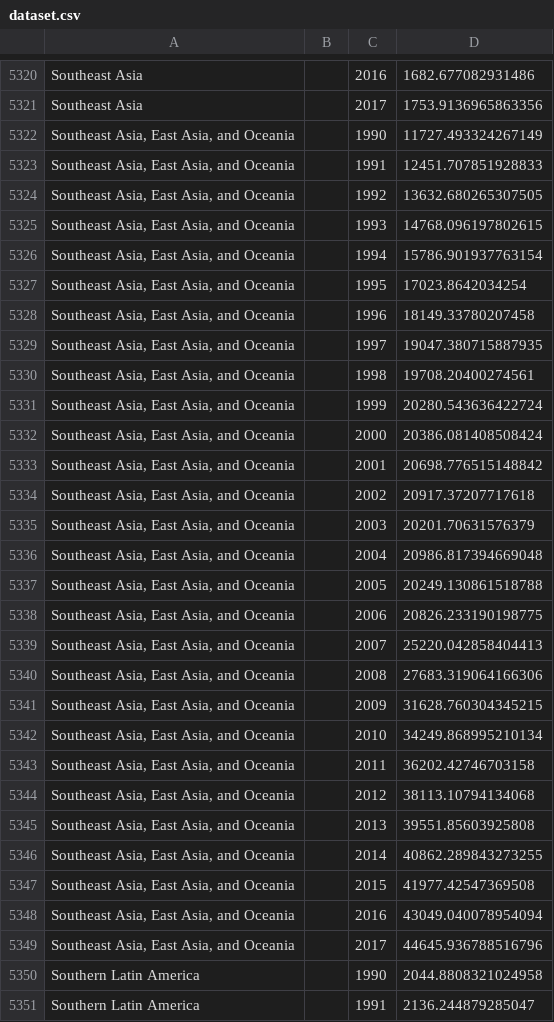
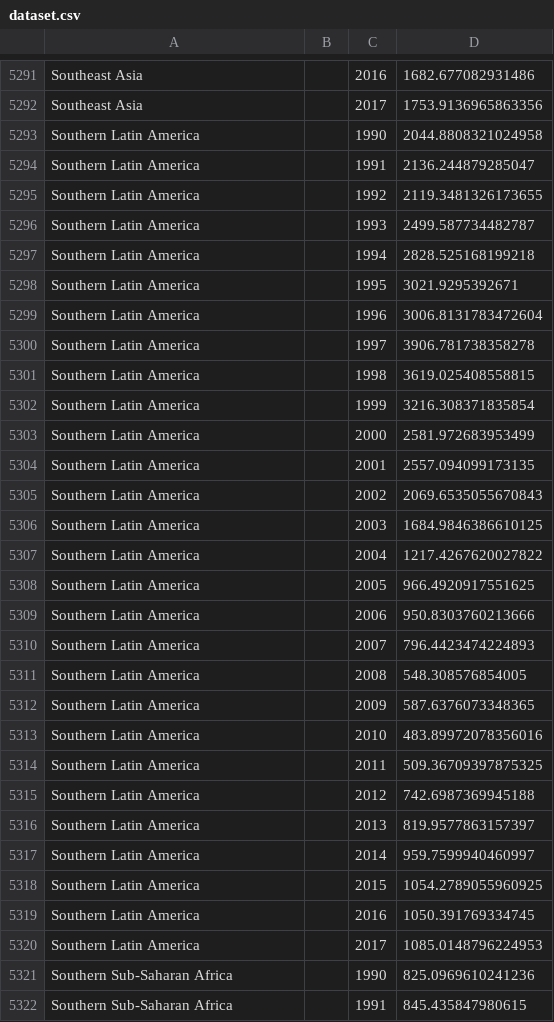
Before and after one commit to SACHSTech/cpt-ParkerYang1, a CSV file: src/cpt/dataset.csv, drawn as a sheet; only a part is shown, gaps mark what is left out; the shorter side is filled out with more unchanged rows; the diff covers the shown part only; the diff names each change by its address in the sheet, - before the commit and + after, or states it on an @@ line.

```diff
--- a/src/cpt/dataset.csv
+++ b/src/cpt/dataset.csv
-row 5322: Southeast Asia, East Asia, and Oceania |  | 1990 | 11727.493324267149
-row 5323: Southeast Asia, East Asia, and Oceania |  | 1991 | 12451.707851928833
-row 5324: Southeast Asia, East Asia, and Oceania |  | 1992 | 13632.680265307505
-row 5325: Southeast Asia, East Asia, and Oceania |  | 1993 | 14768.096197802615
-row 5326: Southeast Asia, East Asia, and Oceania |  | 1994 | 15786.901937763154
-row 5327: Southeast Asia, East Asia, and Oceania |  | 1995 | 17023.8642034254
-row 5328: Southeast Asia, East Asia, and Oceania |  | 1996 | 18149.33780207458
-row 5329: Southeast Asia, East Asia, and Oceania |  | 1997 | 19047.380715887935
-row 5330: Southeast Asia, East Asia, and Oceania |  | 1998 | 19708.20400274561
-row 5331: Southeast Asia, East Asia, and Oceania |  | 1999 | 20280.543636422724
-row 5332: Southeast Asia, East Asia, and Oceania |  | 2000 | 20386.081408508424
-row 5333: Southeast Asia, East Asia, and Oceania |  | 2001 | 20698.776515148842
-row 5334: Southeast Asia, East Asia, and Oceania |  | 2002 | 20917.37207717618
-row 5335: Southeast Asia, East Asia, and Oceania |  | 2003 | 20201.70631576379
-row 5336: Southeast Asia, East Asia, and Oceania |  | 2004 | 20986.817394669048
-row 5337: Southeast Asia, East Asia, and Oceania |  | 2005 | 20249.130861518788
-row 5338: Southeast Asia, East Asia, and Oceania |  | 2006 | 20826.233190198775
-row 5339: Southeast Asia, East Asia, and Oceania |  | 2007 | 25220.042858404413
-row 5340: Southeast Asia, East Asia, and Oceania |  | 2008 | 27683.319064166306
-row 5341: Southeast Asia, East Asia, and Oceania |  | 2009 | 31628.760304345215
-row 5342: Southeast Asia, East Asia, and Oceania |  | 2010 | 34249.868995210134
-row 5343: Southeast Asia, East Asia, and Oceania |  | 2011 | 36202.42746703158
-row 5344: Southeast Asia, East Asia, and Oceania |  | 2012 | 38113.10794134068
-row 5345: Southeast Asia, East Asia, and Oceania |  | 2013 | 39551.85603925808
-row 5346: Southeast Asia, East Asia, and Oceania |  | 2014 | 40862.289843273255
-row 5347: Southeast Asia, East Asia, and Oceania |  | 2015 | 41977.42547369508
-row 5348: Southeast Asia, East Asia, and Oceania |  | 2016 | 43049.040078954094
-row 5349: Southeast Asia, East Asia, and Oceania |  | 2017 | 44645.936788516796
```
Also changed, not shown: 29 removed rows elsewhere in this file, 4 other files.
